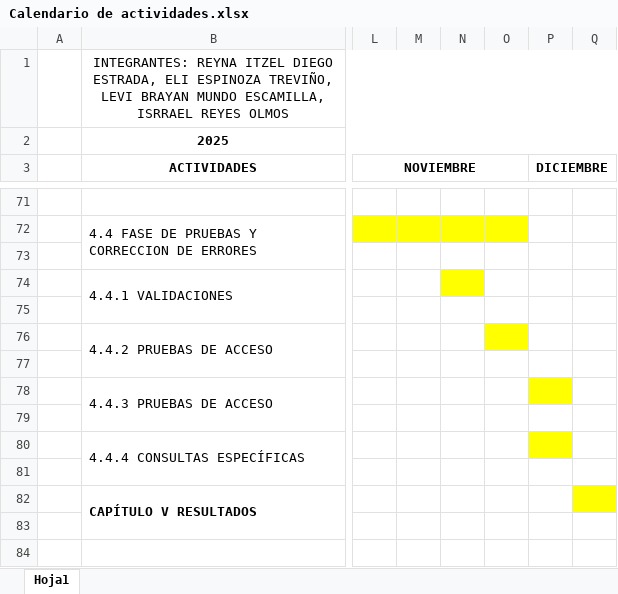
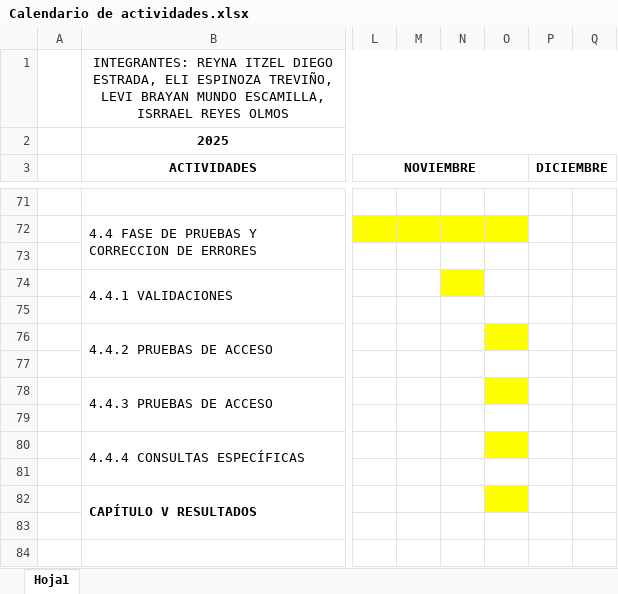
Before and after one commit to DevREYESS/integradoraTeampoderoso, an Excel workbook: Organizacion_Proyecto/Calendario_actividades/Calendario de actividades.xlsx, sheet Hoja1, drawn as a sheet; only a part is shown, gaps mark what is left out; values as stored, in another font and other column widths than the file's, no borders; the diff names each change by its address in the sheet, - before the commit and + after, or states it on an @@ line.

```diff
--- a/Organizacion_Proyecto/Calendario_actividades/Calendario de actividades.xlsx (sheet Hoja1)
+++ b/Organizacion_Proyecto/Calendario_actividades/Calendario de actividades.xlsx (sheet Hoja1)
-O78 fill: none
+O78 fill: #FFFF00
-P78 fill: #FFFF00
+P78 fill: none
-O80 fill: none
+O80 fill: #FFFF00
-P80 fill: #FFFF00
+P80 fill: none
-O82 fill: none
+O82 fill: #FFFF00
-Q82 fill: #FFFF00
+Q82 fill: none
```
Also changed, not shown: 1 other file.
